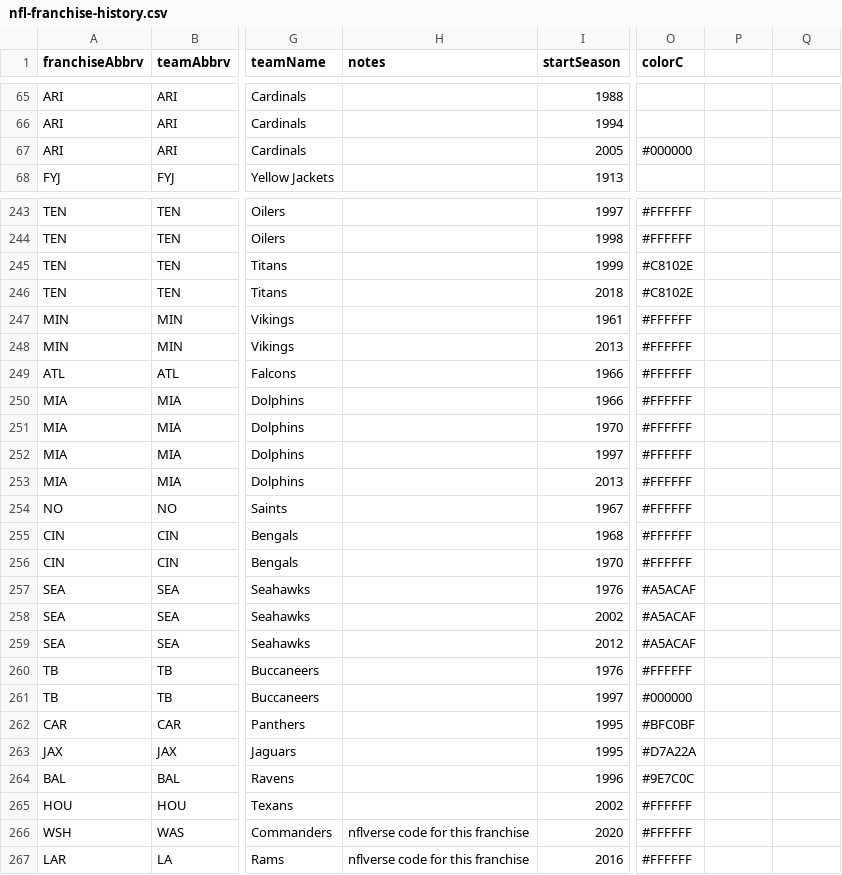
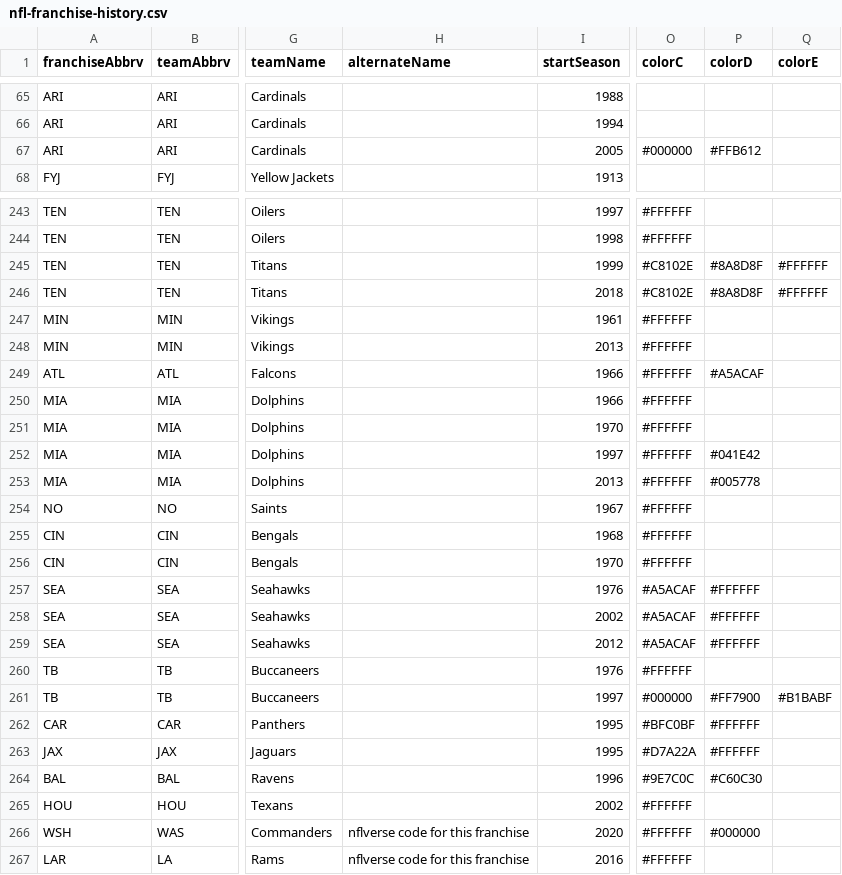
Before and after one commit to rptetzloff/are-they-sports, a CSV file: data/reference/nfl-franchise-history.csv, drawn as a sheet; only a part is shown, gaps mark what is left out; the diff covers the shown part only; the diff names each change by its address in the sheet, - before the commit and + after, or states it on an @@ line.

```diff
--- a/data/reference/nfl-franchise-history.csv
+++ b/data/reference/nfl-franchise-history.csv
-H1: notes
+H1: alternateName
-P1: (empty)
+P1: colorD
-Q1: (empty)
+Q1: colorE
-P67 (colorD): (empty)
+P67 (colorD): #FFB612
-P245:P246 (colorD): (empty)
+P245:P246 (colorD): #8A8D8F
-Q245:Q246 (colorE): (empty)
+Q245:Q246 (colorE): #FFFFFF
-P249 (colorD): (empty)
+P249 (colorD): #A5ACAF
-P252 (colorD): (empty)
+P252 (colorD): #041E42
-P253 (colorD): (empty)
+P253 (colorD): #005778
-P257:P259 (colorD): (empty)
+P257:P259 (colorD): #FFFFFF
-P261 (colorD): (empty)
+P261 (colorD): #FF7900
-Q261 (colorE): (empty)
+Q261 (colorE): #B1BABF
-P262:P263 (colorD): (empty)
+P262:P263 (colorD): #FFFFFF
-P264 (colorD): (empty)
+P264 (colorD): #C60C30
-P266 (colorD): (empty)
+P266 (colorD): #000000
```
Also changed, not shown: 9 edited cells elsewhere in this file.
